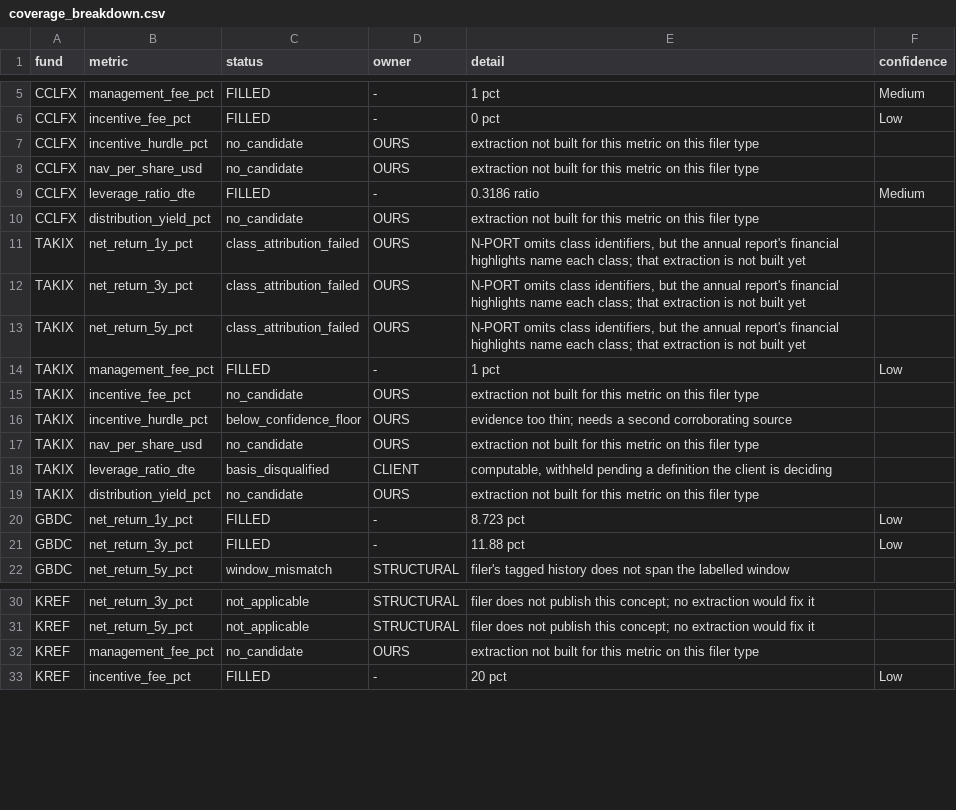
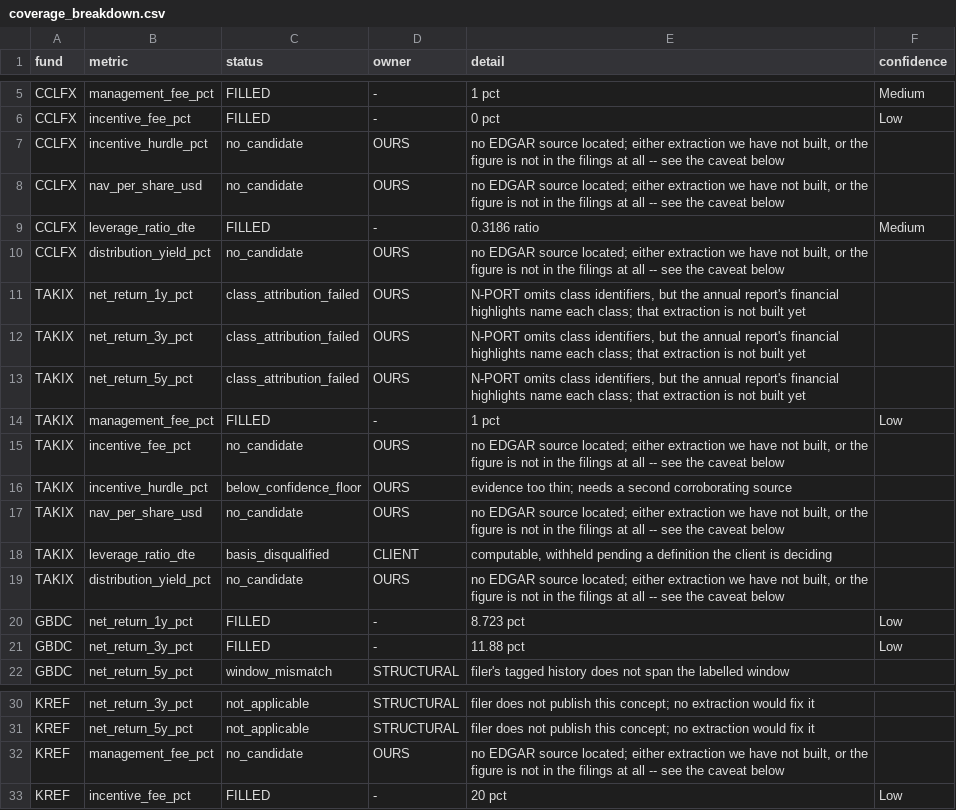
Before and after one commit to Predicate-dev/river-technologies-assessment, a CSV file: output/coverage_breakdown.csv, drawn as a sheet; only a part is shown, gaps mark what is left out.

```diff
--- a/output/coverage_breakdown.csv
+++ b/output/coverage_breakdown.csv
@@ -6,6 +6,6 @@ CCLFX,management_fee_pct,FILLED,-,1 pct,Medium
 CCLFX,incentive_fee_pct,FILLED,-,0 pct,Low
-CCLFX,incentive_hurdle_pct,no_candidate,OURS,extraction not built for this metric on this filer type,
-CCLFX,nav_per_share_usd,no_candidate,OURS,extraction not built for this metric on this filer type,
+CCLFX,incentive_hurdle_pct,no_candidate,OURS,"no EDGAR source located; either extraction we have not built, or the figure is not in the filings at all -- see the caveat below",
+CCLFX,nav_per_share_usd,no_candidate,OURS,"no EDGAR source located; either extraction we have not built, or the figure is not in the filings at all -- see the caveat below",
 CCLFX,leverage_ratio_dte,FILLED,-,0.3186 ratio,Medium
-CCLFX,distribution_yield_pct,no_candidate,OURS,extraction not built for this metric on this filer type,
+CCLFX,distribution_yield_pct,no_candidate,OURS,"no EDGAR source located; either extraction we have not built, or the figure is not in the filings at all -- see the caveat below",
 TAKIX,net_return_1y_pct,class_attribution_failed,OURS,"N-PORT omits class identifiers, but the annual report's financial highlights name each class; that extraction is not built yet",
@@ -14,7 +14,7 @@ TAKIX,net_return_5y_pct,class_attribution_failed,OURS,"N-PORT omits class identi
 TAKIX,management_fee_pct,FILLED,-,1 pct,Low
-TAKIX,incentive_fee_pct,no_candidate,OURS,extraction not built for this metric on this filer type,
+TAKIX,incentive_fee_pct,no_candidate,OURS,"no EDGAR source located; either extraction we have not built, or the figure is not in the filings at all -- see the caveat below",
 TAKIX,incentive_hurdle_pct,below_confidence_floor,OURS,evidence too thin; needs a second corroborating source,
-TAKIX,nav_per_share_usd,no_candidate,OURS,extraction not built for this metric on this filer type,
+TAKIX,nav_per_share_usd,no_candidate,OURS,"no EDGAR source located; either extraction we have not built, or the figure is not in the filings at all -- see the caveat below",
 TAKIX,leverage_ratio_dte,basis_disqualified,CLIENT,"computable, withheld pending a definition the client is deciding",
-TAKIX,distribution_yield_pct,no_candidate,OURS,extraction not built for this metric on this filer type,
+TAKIX,distribution_yield_pct,no_candidate,OURS,"no EDGAR source located; either extraction we have not built, or the figure is not in the filings at all -- see the caveat below",
 GBDC,net_return_1y_pct,FILLED,-,8.723 pct,Low
@@ -31,3 +31,3 @@ KREF,net_return_3y_pct,not_applicable,STRUCTURAL,filer does not publish this con
 KREF,net_return_5y_pct,not_applicable,STRUCTURAL,filer does not publish this concept; no extraction would fix it,
-KREF,management_fee_pct,no_candidate,OURS,extraction not built for this metric on this filer type,
+KREF,management_fee_pct,no_candidate,OURS,"no EDGAR source located; either extraction we have not built, or the figure is not in the filings at all -- see the caveat below",
 KREF,incentive_fee_pct,FILLED,-,20 pct,Low
```
Also changed, not shown: output/audit_trail.csv, 7 other files.
